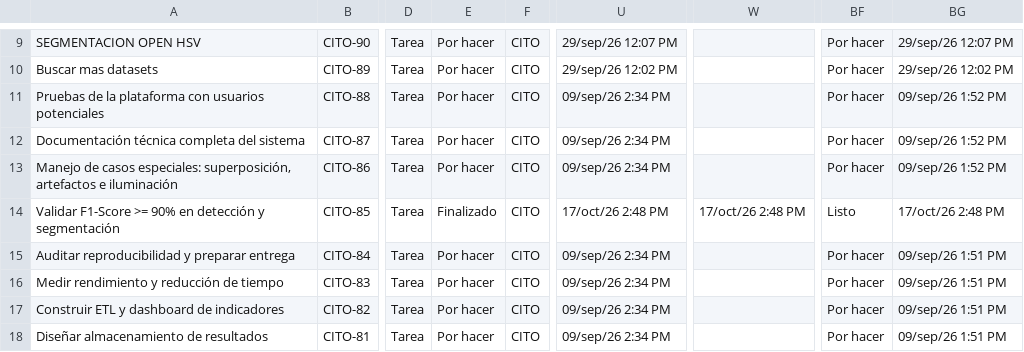
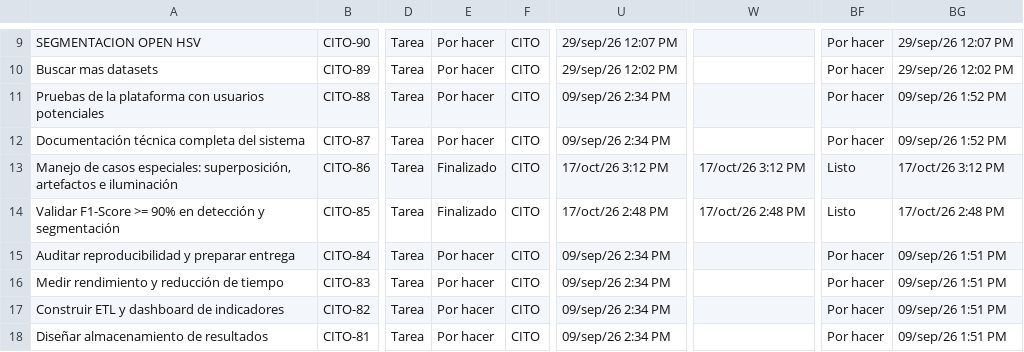
Before and after one commit to zowy4/CitoCounter-Proto, a CSV file: .github/Jira.csv, drawn as a sheet; only a part is shown, gaps mark what is left out; the diff names each change by its address in the sheet, - before the commit and + after, or states it on an @@ line.

```diff
--- a/.github/Jira.csv
+++ b/.github/Jira.csv
-E13: Por hacer
+E13: Finalizado
-U13: 09/sep/26 2:34 PM
+U13: 17/oct/26 3:12 PM
-W13: (empty)
+W13: 17/oct/26 3:12 PM
-BF13: Por hacer
+BF13: Listo
-BG13: 09/sep/26 1:52 PM
+BG13: 17/oct/26 3:12 PM
```
Also changed, not shown: 6 other files.
